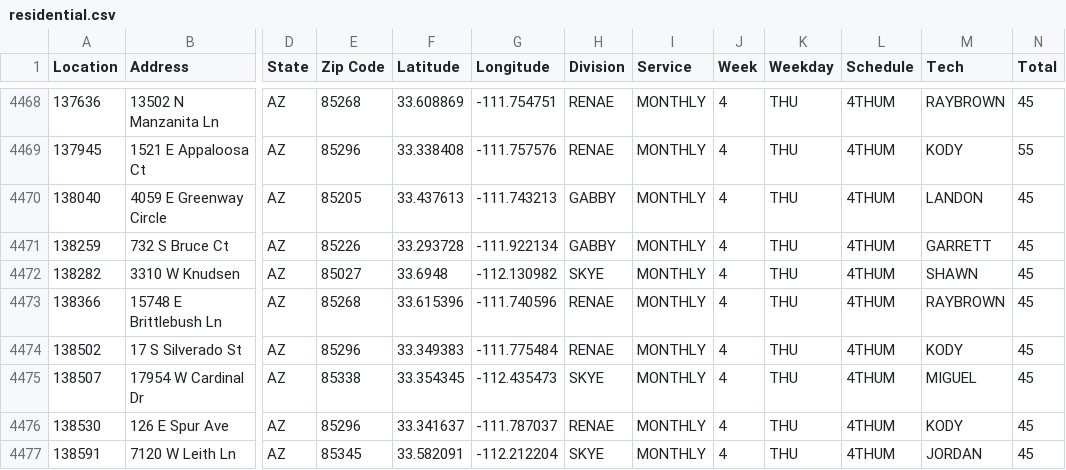
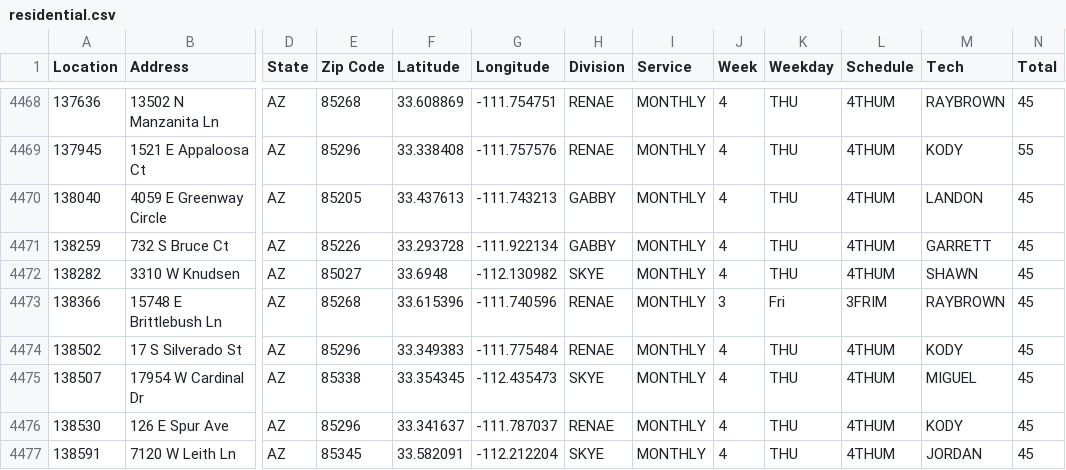
Before and after one commit to RjHuffaker/RjHuffaker.github.io, a CSV file: residential.csv, drawn as a sheet; only a part is shown, gaps mark what is left out; the diff names each change by its address in the sheet, - before the commit and + after, or states it on an @@ line.

```diff
--- a/residential.csv
+++ b/residential.csv
-J4473 (Week): 4
+J4473 (Week): 3
-K4473 (Weekday): THU
+K4473 (Weekday): Fri
-L4473 (Schedule): 4THUM
+L4473 (Schedule): 3FRIM
```
Also changed, not shown: 1 other file.
